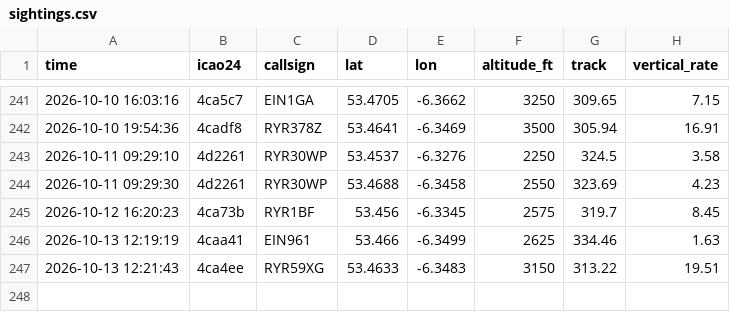
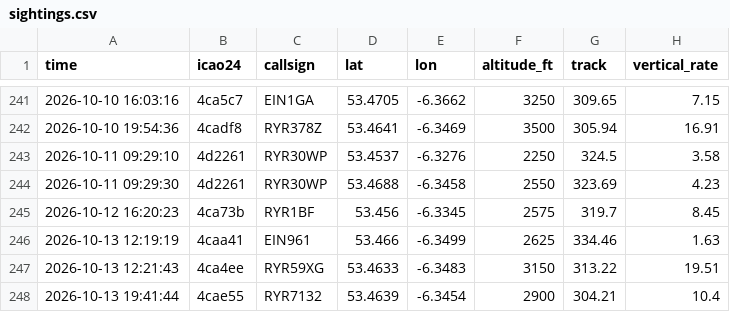
Before and after one commit to Jbot478/flight-tracker, a CSV file: analysis/observations/sightings.csv, drawn as a sheet; only a part is shown, gaps mark what is left out.

```diff
--- a/analysis/observations/sightings.csv
+++ b/analysis/observations/sightings.csv
@@ -247 +247,2 @@ time,icao24,callsign,lat,lon,altitude_ft,track,vertical_rate
 2026-10-13 12:21:43,4ca4ee,RYR59XG,53.4633,-6.3483,3150,313.22,19.51
+2026-10-13 19:41:44,4cae55,RYR7132,53.4639,-6.3454,2900,304.21,10.4
```
Also changed, not shown: analysis/observations/polls.csv.
